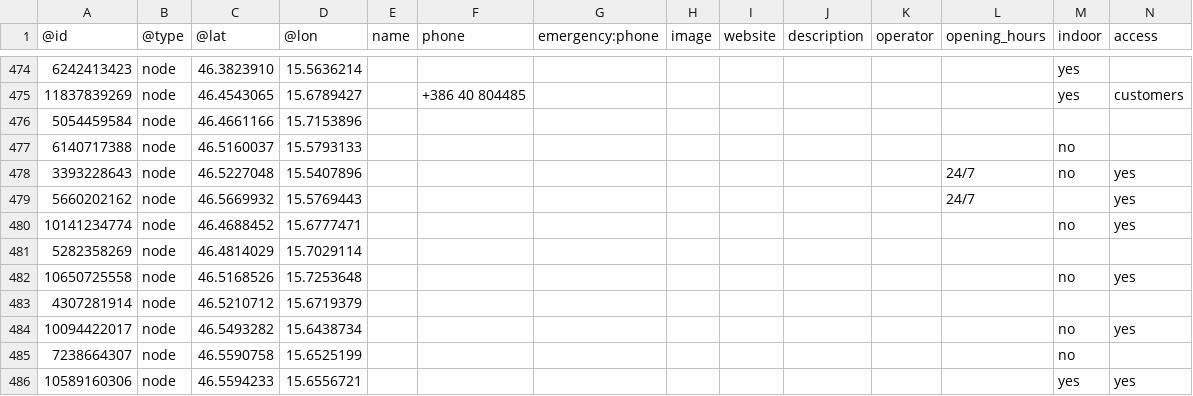
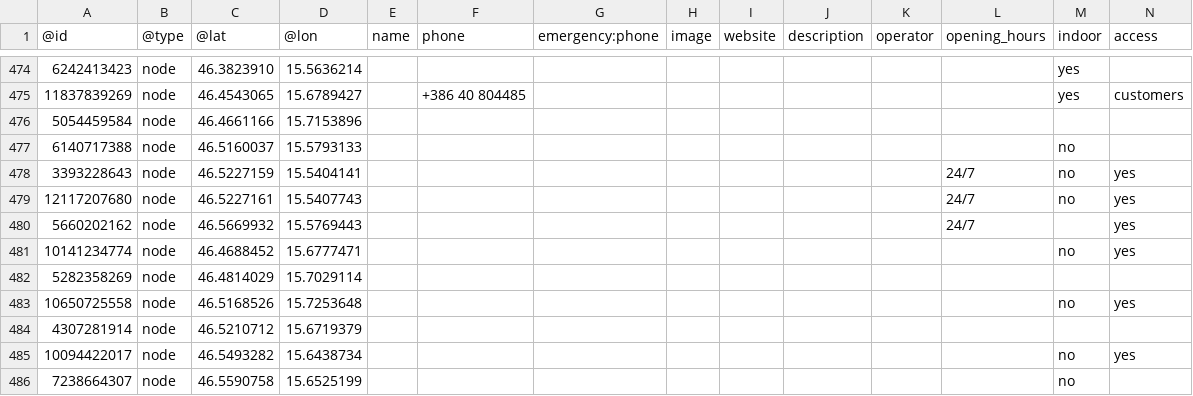
Before and after one commit to sledilnik/aed-data, a CSV file: sources/openstreetmap.org/slovenia.csv, drawn as a sheet; only a part is shown, gaps mark what is left out; the shorter side is filled out with more unchanged rows; rows hold the shown columns only; the diff names each change by its address in the sheet, - before the commit and + after, or states it on an @@ line.

```diff
--- a/sources/openstreetmap.org/slovenia.csv
+++ b/sources/openstreetmap.org/slovenia.csv
-C478 (@lat): 46.5227048
+C478 (@lat): 46.5227159
-D478 (@lon): 15.5407896
+D478 (@lon): 15.5404141
+row 479: 12117207680 | node | 46.5227161 | 15.5407743 |  |  |  |  |  |  |  | 24/7 | no | yes
```
